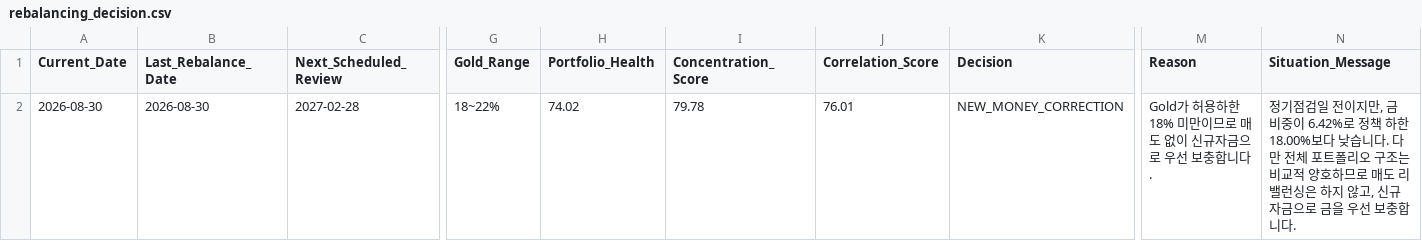
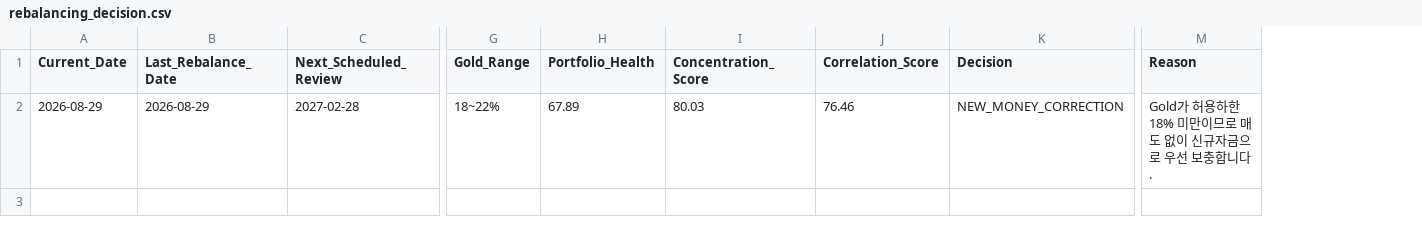
Before and after one commit to mia2628/portfolio_intelligence, a CSV file: outputs/step09/rebalancing_decision.csv, drawn as a sheet; only a part is shown, gaps mark what is left out; the diff names each change by its address in the sheet, - before the commit and + after, or states it on an @@ line.

```diff
--- a/outputs/step09/rebalancing_decision.csv
+++ b/outputs/step09/rebalancing_decision.csv
-column N (Situation_Message), row 2: 정기점검일 전이지만, 금 비중이 6.42%로 정책 하한 18.00%보다 낮습니다. 다만 전체 포트폴리오 구조는 비교적 양호하므로 매도 리밸런싱은 하지 않고, 신규자금으로 금을 우선 보충합니다.
-A2 (Current_Date): 2026-08-30
+A2 (Current_Date): 2026-08-29
-B2 (Last_Rebalance_Date): 2026-08-30
+B2 (Last_Rebalance_Date): 2026-08-29
-H2 (Portfolio_Health): 74.02
+H2 (Portfolio_Health): 67.89
-I2 (Concentration_Score): 79.78
+I2 (Concentration_Score): 80.03
-J2 (Correlation_Score): 76.01
+J2 (Correlation_Score): 76.46
```
Also changed, not shown: outputs/step06/opportunity_details.csv, outputs/step06/opportunity_summary.csv, 24 other files.
